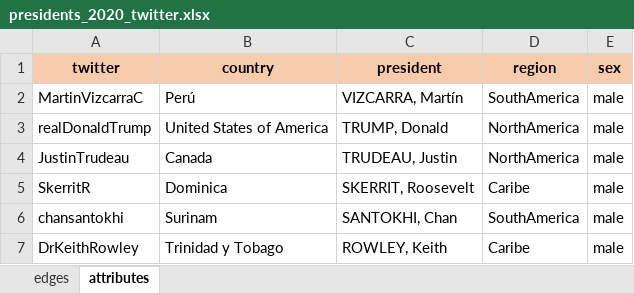
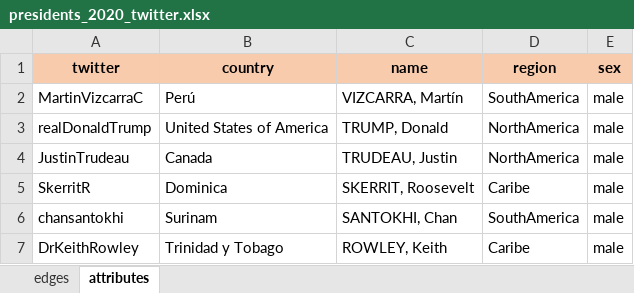
Before and after one commit to DACSS-CSSmeths/Networks_exploration, an Excel workbook: data/presidents_2020_twitter.xlsx, sheet attributes, drawn as a sheet; only a part is shown; values as stored, in another font and other column widths than the file's, no borders; the diff names each change by its address in the sheet, - before the commit and + after, or states it on an @@ line.

```diff
--- a/data/presidents_2020_twitter.xlsx (sheet attributes)
+++ b/data/presidents_2020_twitter.xlsx (sheet attributes)
-C1: president
+C1: name
```
Also changed, not shown: 1 other file.
